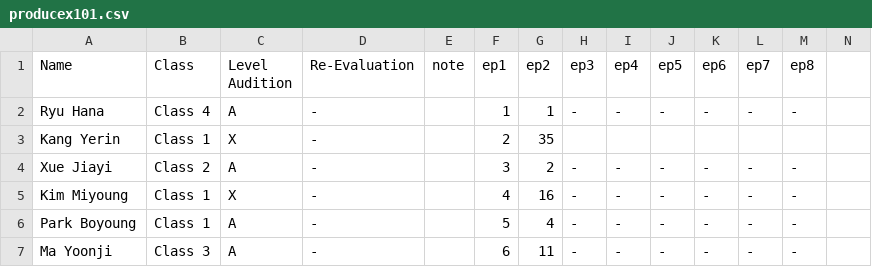
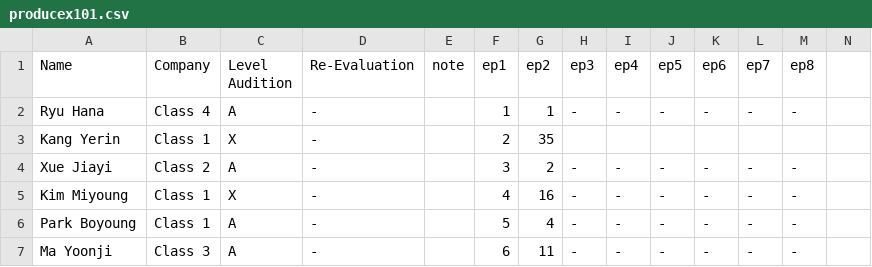
Before and after one commit to Dxvid420/MYIDOLGIRL400, a CSV file: producex101.csv, drawn as a sheet; only a part is shown.

Commit message:
Update producex101.csv

```diff
--- a/producex101.csv
+++ b/producex101.csv
@@ -1,2 +1,2 @@
-Name,Class,Level Audition,Re-Evaluation,note,ep1,ep2,ep3,ep4,ep5,ep6,ep7,ep8
+Name,Company,Level Audition,Re-Evaluation,note,ep1,ep2,ep3,ep4,ep5,ep6,ep7,ep8
 Ryu Hana,Class 4,A,-,,1,1,-,-,-,-,-,-
```
